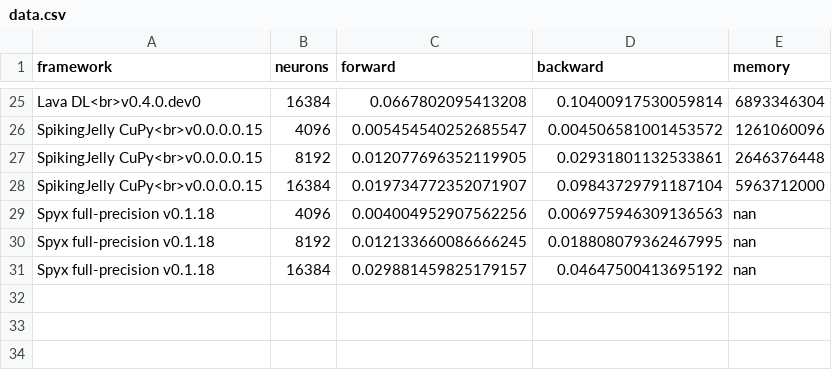
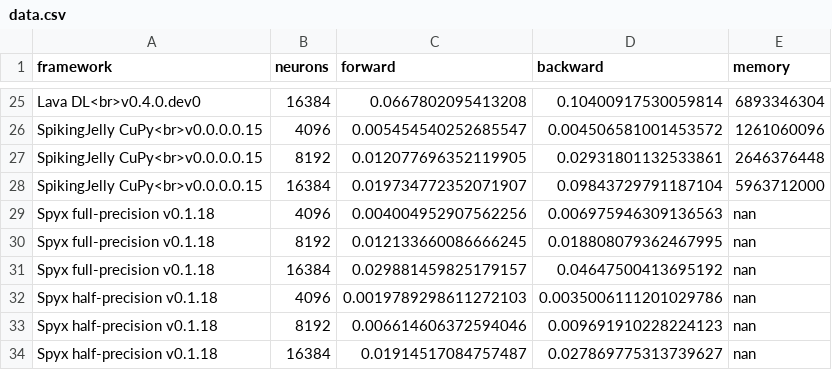
Before and after one commit to open-neuromorphic/open-neuromorphic.github.io, a CSV file: content/english/blog/spiking-neural-network-framework-benchmarking/docker/data.csv, drawn as a sheet; only a part is shown, gaps mark what is left out.

Commit message:
Added spyx half

```diff
--- a/content/english/blog/spiking-neural-network-framework-benchmarking/docker/data.csv
+++ b/content/english/blog/spiking-neural-network-framework-benchmarking/docker/data.csv
@@ -31 +31,4 @@ Spyx full-precision v0.1.18,8192,0.012133660086666245,0.018808079362467995,nan
 Spyx full-precision v0.1.18,16384,0.029881459825179157,0.04647500413695192,nan
+Spyx half-precision v0.1.18,4096,0.0019789298611272103,0.0035006111201029786,nan
+Spyx half-precision v0.1.18,8192,0.006614606372594046,0.009691910228224123,nan
+Spyx half-precision v0.1.18,16384,0.01914517084757487,0.027869775313739627,nan
```
Also changed, not shown: 4 other files.
